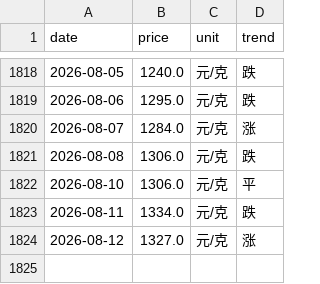
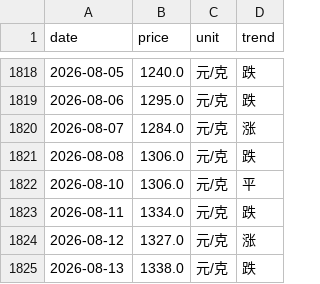
Before and after one commit to html5-cloud/gold-price, a CSV file: data/六福.csv, drawn as a sheet; only a part is shown, gaps mark what is left out; the diff names each change by its address in the sheet, - before the commit and + after, or states it on an @@ line.

```diff
--- a/data/六福.csv
+++ b/data/六福.csv
+row 1825: 2026-08-13 | 1338.0 | 元/克 | 跌
```
Also changed, not shown: data/中国黄金.csv, data/周六福.csv, 4 other files.
